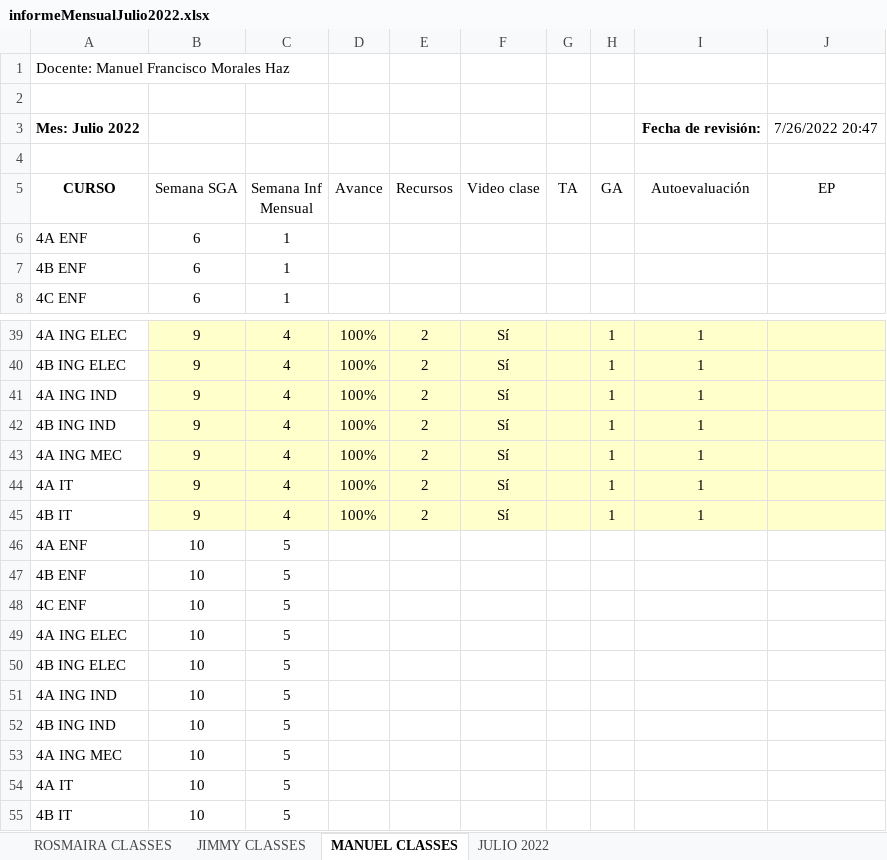
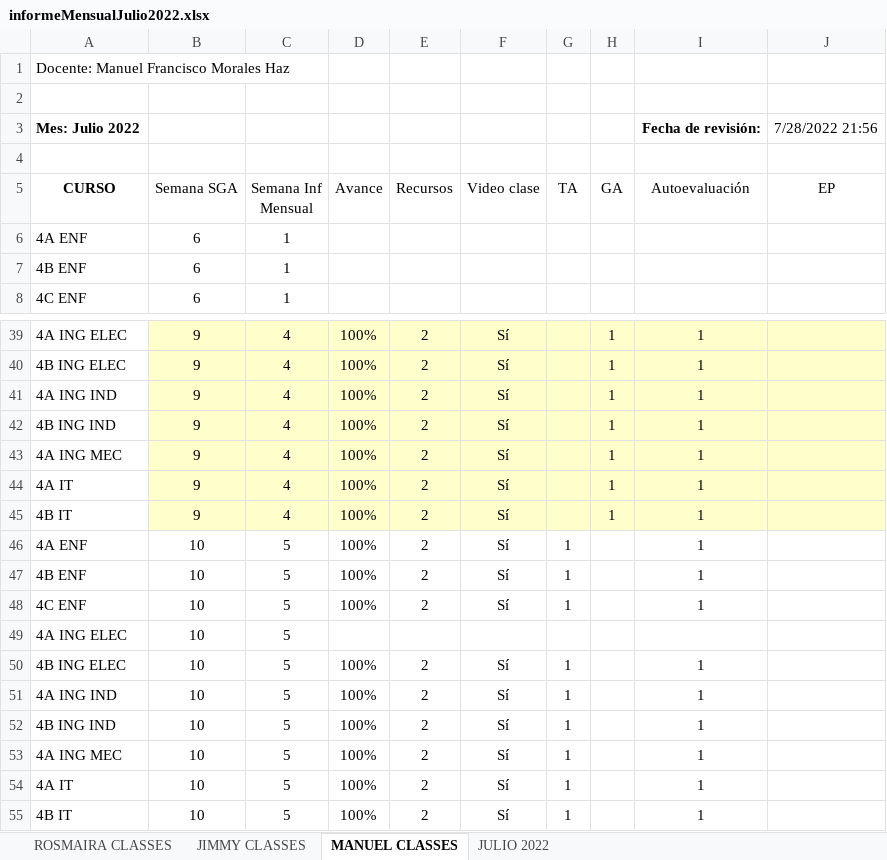
Before and after one commit to vanlarsen/coord_ingles_iv, an Excel workbook: informeMensualJulio2022.xlsx, sheet MANUEL CLASSES, drawn as a sheet; only a part is shown, gaps mark what is left out; values as stored, in another font and other column widths than the file's, no borders; the diff names each change by its address in the sheet, - before the commit and + after, or states it on an @@ line.

```diff
--- a/informeMensualJulio2022.xlsx (sheet MANUEL CLASSES)
+++ b/informeMensualJulio2022.xlsx (sheet MANUEL CLASSES)
-J3 (EP): 7/26/2022 20:47
+J3 (EP): 7/28/2022 21:56
-D46:D48 (Avance): (empty)
+D46:D48 (Avance): 100%
-E46:E48 (Recursos): (empty)
+E46:E48 (Recursos): 2
-F46:F48 (Video clase): (empty)
+F46:F48 (Video clase): Sí
-G46:G48 (TA): (empty)
+G46:G48 (TA): 1
-I46:I48 (Autoevaluación): (empty)
+I46:I48 (Autoevaluación): 1
-D50:D55 (Avance): (empty)
+D50:D55 (Avance): 100%
-E50:E55 (Recursos): (empty)
+E50:E55 (Recursos): 2
-F50:F55 (Video clase): (empty)
+F50:F55 (Video clase): Sí
-G50:G55 (TA): (empty)
+G50:G55 (TA): 1
-I50:I55 (Autoevaluación): (empty)
+I50:I55 (Autoevaluación): 1
```
Also changed, not shown: sheet JULIO 2022, sheet JIMMY CLASSES, sheet ROSMAIRA CLASSES.
